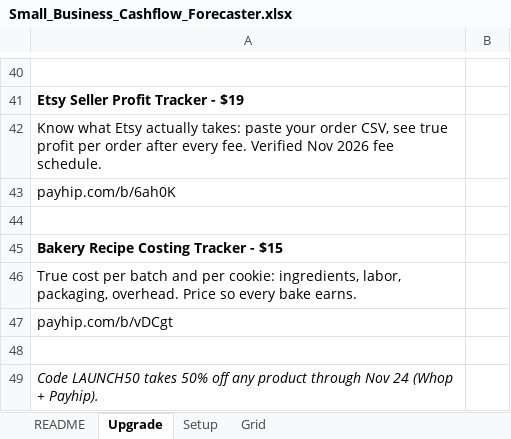
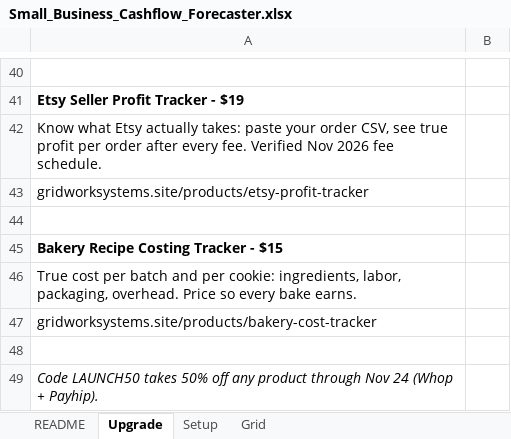
Before and after one commit to Anon-E-Mus/gridwork-systems, an Excel workbook: Small_Business_Cashflow_Forecaster.xlsx, sheet Upgrade, drawn as a sheet; only a part is shown, gaps mark what is left out; values as stored, in another font and other column widths than the file's, no borders; the diff names each change by its address in the sheet, - before the commit and + after, or states it on an @@ line.

Commit message:
Forecaster Upgrade tab: stable site links (was walled Payhip)

```diff
--- a/Small_Business_Cashflow_Forecaster.xlsx (sheet Upgrade)
+++ b/Small_Business_Cashflow_Forecaster.xlsx (sheet Upgrade)
-A43: payhip.com/b/6ah0K
+A43: gridworksystems.site/products/etsy-profit-tracker
-A47: payhip.com/b/vDCgt
+A47: gridworksystems.site/products/bakery-cost-tracker
```
